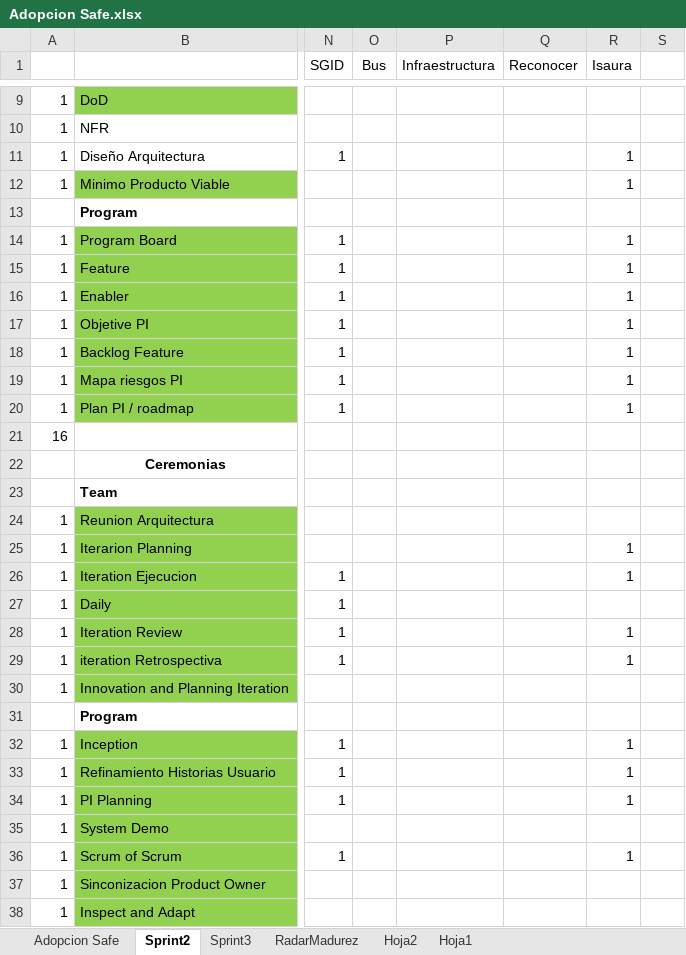
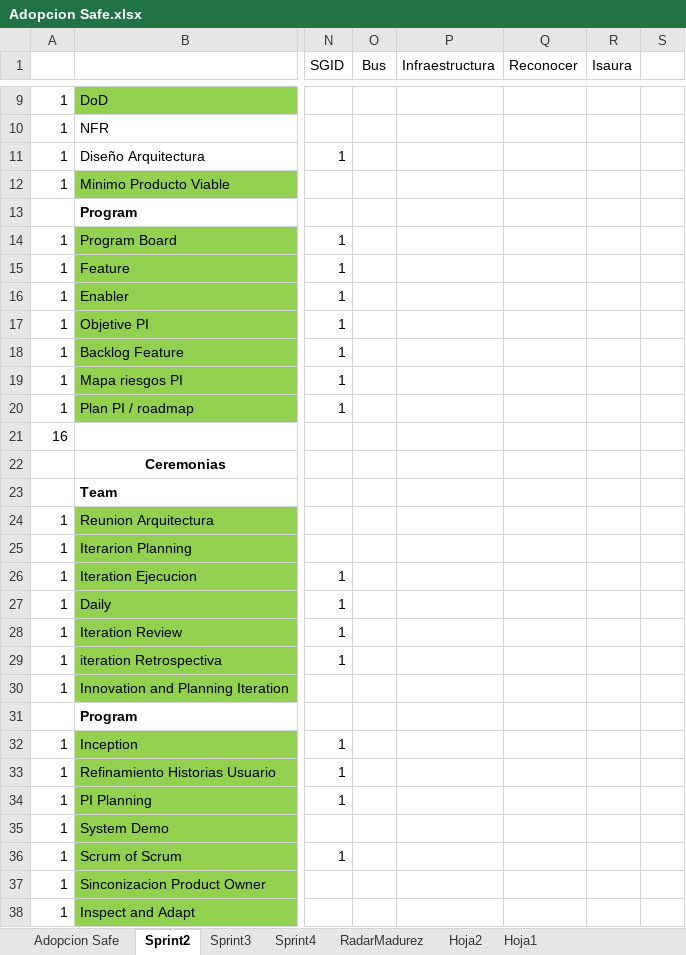
Before and after one commit to omesan/Agile, an Excel workbook: Stefanini/Stefanini.Clientes/Stefanini.Cliente.Experian/Adopcion Safe.xlsx, sheet Sprint2, drawn as a sheet; only a part is shown, gaps mark what is left out; values as stored, in another font and other column widths than the file's, no borders; charts and pictures not drawn; the diff covers the shown part only; the diff names each change by its address in the sheet, - before the commit and + after, or states it on an @@ line.

```diff
--- a/Stefanini/Stefanini.Clientes/Stefanini.Cliente.Experian/Adopcion Safe.xlsx (sheet Sprint2)
+++ b/Stefanini/Stefanini.Clientes/Stefanini.Cliente.Experian/Adopcion Safe.xlsx (sheet Sprint2)
+sheet tab: Sprint4
-R11:R12 (Isaura): 1
+R11:R12 (Isaura): (empty)
-R14:R20 (Isaura): 1
+R14:R20 (Isaura): (empty)
-R25:R26 (Isaura): 1
+R25:R26 (Isaura): (empty)
-R28:R29 (Isaura): 1
+R28:R29 (Isaura): (empty)
-R32:R34 (Isaura): 1
+R32:R34 (Isaura): (empty)
-R36 (Isaura): 1
+R36 (Isaura): (empty)
```
Also changed, not shown: 9 edited cells elsewhere in this sheet, sheet RadarMadurez, sheet Sprint3, sheet Adopcion Safe, formulas that keep their value, hidden cells, charts or pictures, 8 other files.
